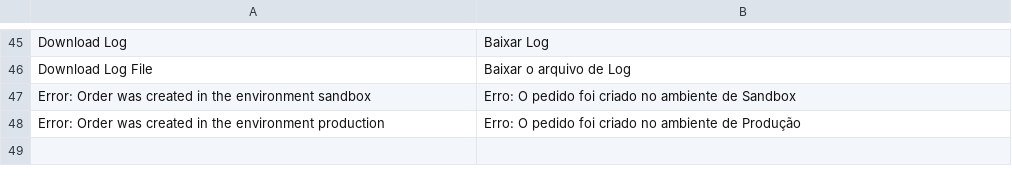
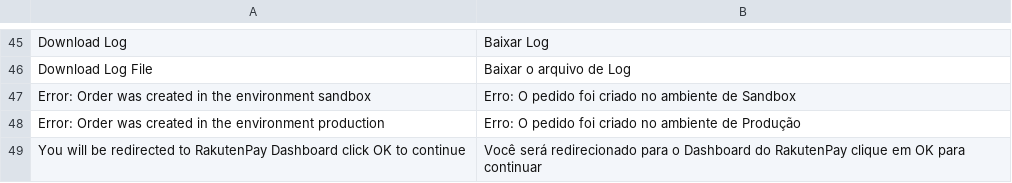
Before and after one commit to GenCommBrasil/magento2-genpay, a CSV file: i18n/pt_BR.csv, drawn as a sheet; only a part is shown, gaps mark what is left out.

Commit message:
ajustado notification e criado botão para redirecionar para o dashboard

```diff
--- a/i18n/pt_BR.csv
+++ b/i18n/pt_BR.csv
@@ -48 +48,2 @@
 "Error: Order was created in the environment production", "Erro: O pedido foi criado no ambiente de Produção"
+"You will be redirected to RakutenPay Dashboard click OK to continue","Você será redirecionado para o Dashboard do RakutenPay clique em OK para continuar"
```
Also changed, not shown: 7 other files.
